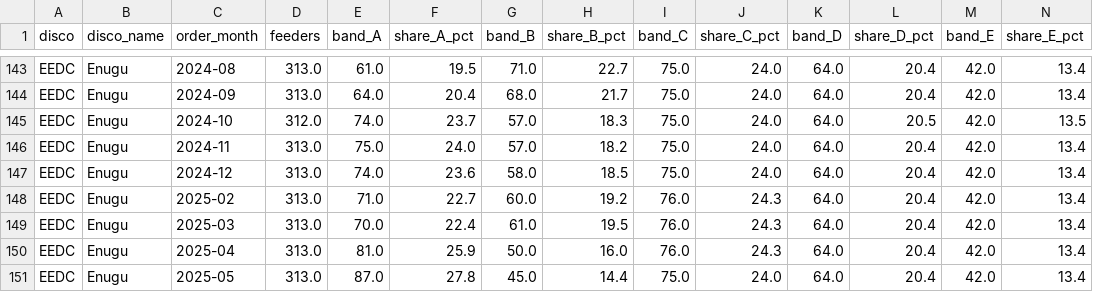
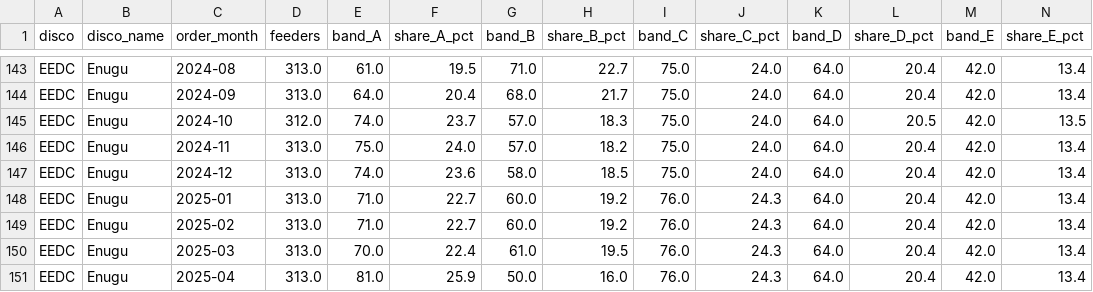
Before and after one commit to Godzilla-lab/naija-grid, a CSV file: data/summary/disco_month.csv, drawn as a sheet; only a part is shown, gaps mark what is left out; the shorter side is filled out with more unchanged rows; rows hold the shown columns only; the diff names each change by its address in the sheet, - before the commit and + after, or states it on an @@ line.

```diff
--- a/data/summary/disco_month.csv
+++ b/data/summary/disco_month.csv
+row 148: EEDC | Enugu | 2025-01 | 313.0 | 71.0 | 22.7 | 60.0 | 19.2 | 76.0 | 24.3 | 64.0 | 20.4 | 42.0 | 13.4
```
Also changed, not shown: data/clean/band_history_wide.csv, data/parsed/sources.csv, 33 other files.
